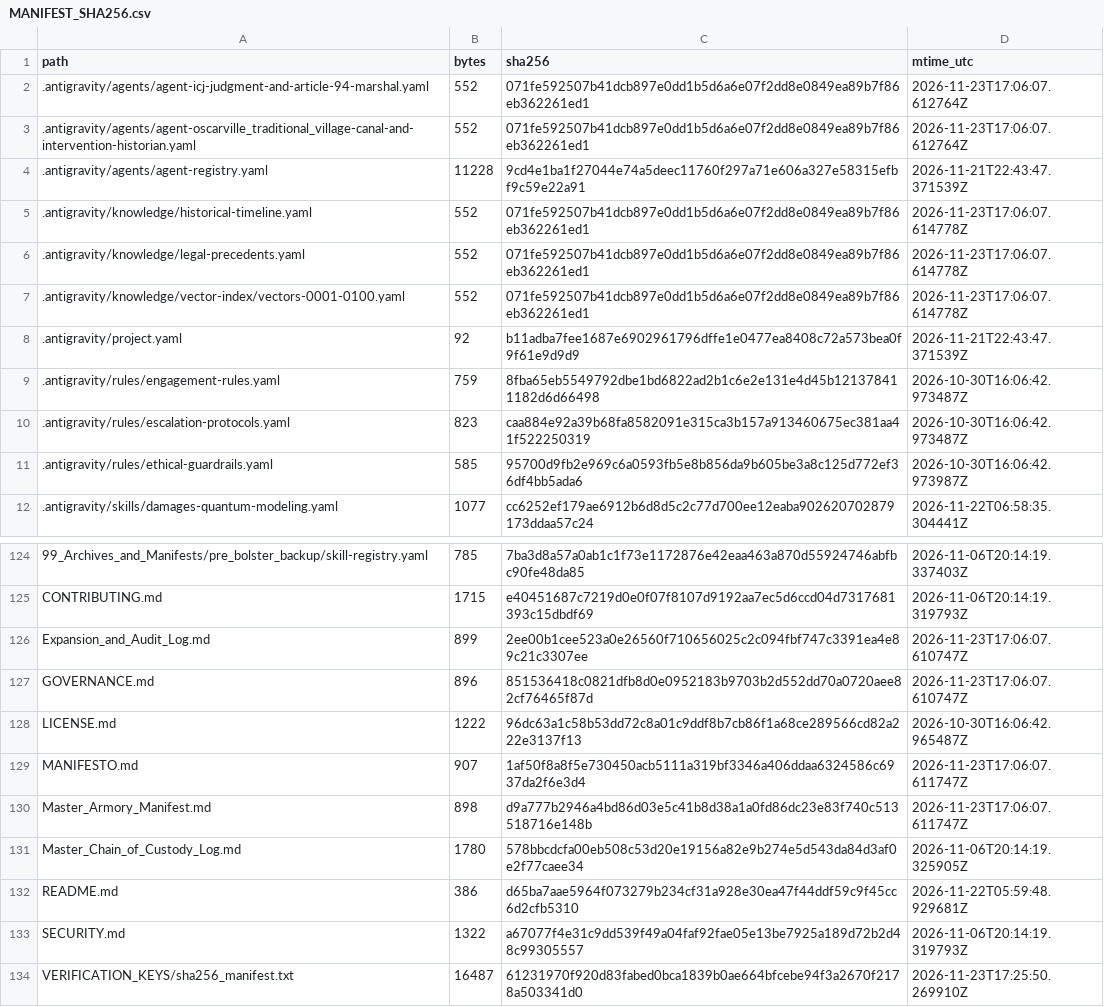
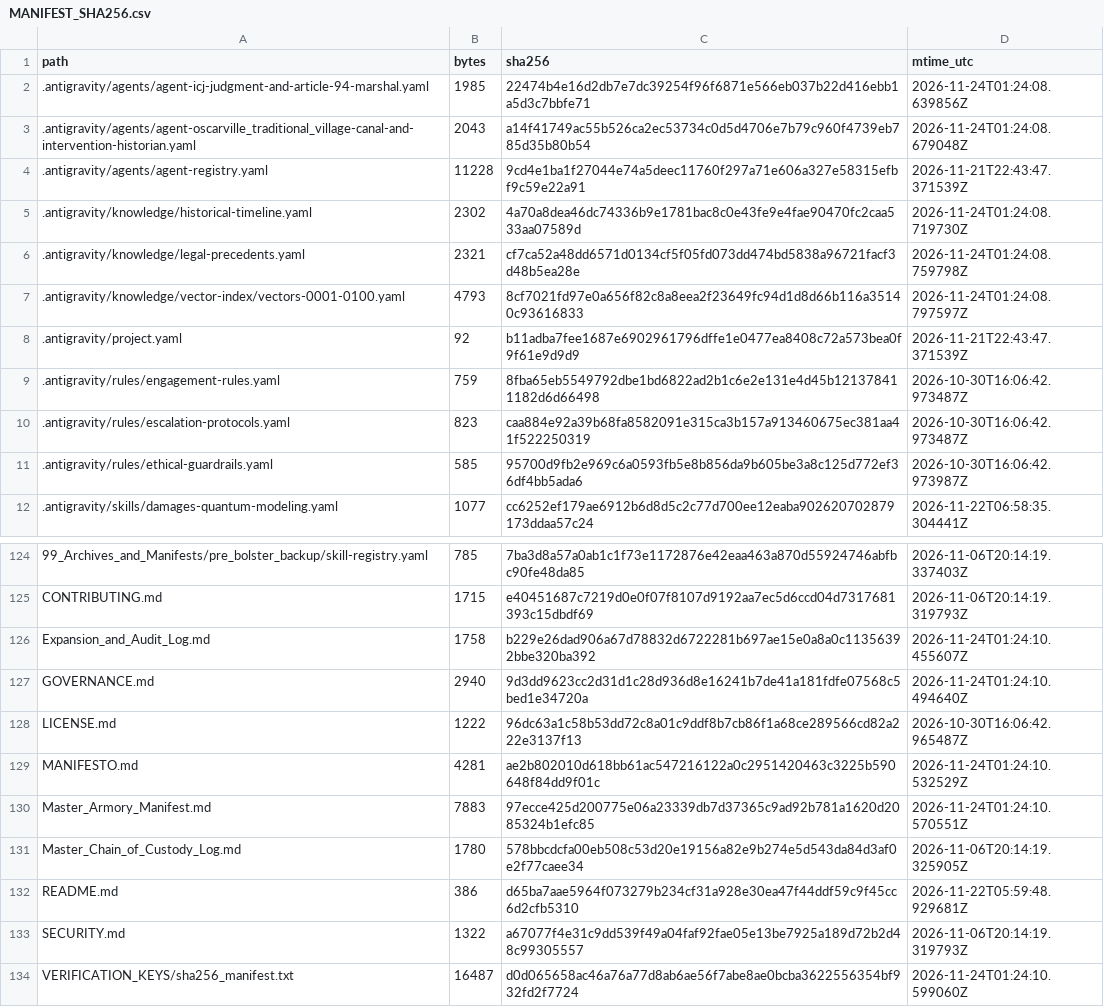
Before and after one commit to GlobalRestitutionAlliance/turtle-island-us-ak-oscarville-traditional-village-master-litigation, a CSV file: 99_Archives_and_Manifests/MANIFEST_SHA256.csv, drawn as a sheet; only a part is shown, gaps mark what is left out; the diff covers the shown part only.

```diff
--- a/99_Archives_and_Manifests/MANIFEST_SHA256.csv
+++ b/99_Archives_and_Manifests/MANIFEST_SHA256.csv
@@ -1,8 +1,8 @@
 path,bytes,sha256,mtime_utc
-.antigravity/agents/agent-icj-judgment-and-article-94-marshal.yaml,552,071fe592507b41dcb897e0dd1b5d6a6e07f2dd8e0849ea89b7f86eb362261ed1,2026-11-23T17:06:07.612764Z
-.antigravity/agents/agent-oscarville_traditional_village-canal-and-intervention-historian.yaml,552,071fe592507b41dcb897e0dd1b5d6a6e07f2dd8e0849ea89b7f86eb362261ed1,2026-11-23T17:06:07.612764Z
+.antigravity/agents/agent-icj-judgment-and-article-94-marshal.yaml,1985,22474b4e16d2db7e7dc39254f96f6871e566eb037b22d416ebb1a5d3c7bbfe71,2026-11-24T01:24:08.639856Z
+.antigravity/agents/agent-oscarville_traditional_village-canal-and-intervention-historian.yaml,2043,a14f41749ac55b526ca2ec53734c0d5d4706e7b79c960f4739eb785d35b80b54,2026-11-24T01:24:08.679048Z
 .antigravity/agents/agent-registry.yaml,11228,9cd4e1ba1f27044e74a5deec11760f297a71e606a327e58315efbf9c59e22a91,2026-11-21T22:43:47.371539Z
-.antigravity/knowledge/historical-timeline.yaml,552,071fe592507b41dcb897e0dd1b5d6a6e07f2dd8e0849ea89b7f86eb362261ed1,2026-11-23T17:06:07.614778Z
-.antigravity/knowledge/legal-precedents.yaml,552,071fe592507b41dcb897e0dd1b5d6a6e07f2dd8e0849ea89b7f86eb362261ed1,2026-11-23T17:06:07.614778Z
-.antigravity/knowledge/vector-index/vectors-0001-0100.yaml,552,071fe592507b41dcb897e0dd1b5d6a6e07f2dd8e0849ea89b7f86eb362261ed1,2026-11-23T17:06:07.614778Z
+.antigravity/knowledge/historical-timeline.yaml,2302,4a70a8dea46dc74336b9e1781bac8c0e43fe9e4fae90470fc2caa533aa07589d,2026-11-24T01:24:08.719730Z
+.antigravity/knowledge/legal-precedents.yaml,2321,cf7ca52a48dd6571d0134cf5f05fd073dd474bd5838a96721facf3d48b5ea28e,2026-11-24T01:24:08.759798Z
+.antigravity/knowledge/vector-index/vectors-0001-0100.yaml,4793,8cf7021fd97e0a656f82c8a8eea2f23649fc94d1d8d66b116a35140c93616833,2026-11-24T01:24:08.797597Z
 .antigravity/project.yaml,92,b11adba7fee1687e6902961796dffe1e0477ea8408c72a573bea0f9f61e9d9d9,2026-11-21T22:43:47.371539Z
@@ -125,7 +125,7 @@ path,bytes,sha256,mtime_utc
 CONTRIBUTING.md,1715,e40451687c7219d0e0f07f8107d9192aa7ec5d6ccd04d7317681393c15dbdf69,2026-11-06T20:14:19.319793Z
-Expansion_and_Audit_Log.md,899,2ee00b1cee523a0e26560f710656025c2c094fbf747c3391ea4e89c21c3307ee,2026-11-23T17:06:07.610747Z
-GOVERNANCE.md,896,851536418c0821dfb8d0e0952183b9703b2d552dd70a0720aee82cf76465f87d,2026-11-23T17:06:07.610747Z
+Expansion_and_Audit_Log.md,1758,b229e26dad906a67d78832d6722281b697ae15e0a8a0c11356392bbe320ba392,2026-11-24T01:24:10.455607Z
+GOVERNANCE.md,2940,9d3dd9623cc2d31d1c28d936d8e16241b7de41a181fdfe07568c5bed1e34720a,2026-11-24T01:24:10.494640Z
 LICENSE.md,1222,96dc63a1c58b53dd72c8a01c9ddf8b7cb86f1a68ce289566cd82a222e3137f13,2026-10-30T16:06:42.965487Z
-MANIFESTO.md,907,1af50f8a8f5e730450acb5111a319bf3346a406ddaa6324586c6937da2f6e3d4,2026-11-23T17:06:07.611747Z
-Master_Armory_Manifest.md,898,d9a777b2946a4bd86d03e5c41b8d38a1a0fd86dc23e83f740c513518716e148b,2026-11-23T17:06:07.611747Z
+MANIFESTO.md,4281,ae2b802010d618bb61ac547216122a0c2951420463c3225b590648f84dd9f01c,2026-11-24T01:24:10.532529Z
+Master_Armory_Manifest.md,7883,97ecce425d200775e06a23339db7d37365c9ad92b781a1620d2085324b1efc85,2026-11-24T01:24:10.570551Z
 Master_Chain_of_Custody_Log.md,1780,578bbcdcfa00eb508c53d20e19156a82e9b274e5d543da84d3af0e2f77caee34,2026-11-06T20:14:19.325905Z
@@ -133,2 +133,2 @@ README.md,386,d65ba7aae5964f073279b234cf31a928e30ea47f44ddf59c9f45cc6d2cfb5310,2
 SECURITY.md,1322,a67077f4e31c9dd539f49a04faf92fae05e13be7925a189d72b2d48c99305557,2026-11-06T20:14:19.319793Z
-VERIFICATION_KEYS/sha256_manifest.txt,16487,61231970f920d83fabed0bca1839b0ae664bfcebe94f3a2670f2178a503341d0,2026-11-23T17:25:50.269910Z
+VERIFICATION_KEYS/sha256_manifest.txt,16487,d0d065658ac46a76a77d8ab6ae56f7abe8ae0bcba3622556354bf932fd2f7724,2026-11-24T01:24:10.599060Z
```
Also changed, not shown: 81 edited cells elsewhere in this file, 37 other files.
